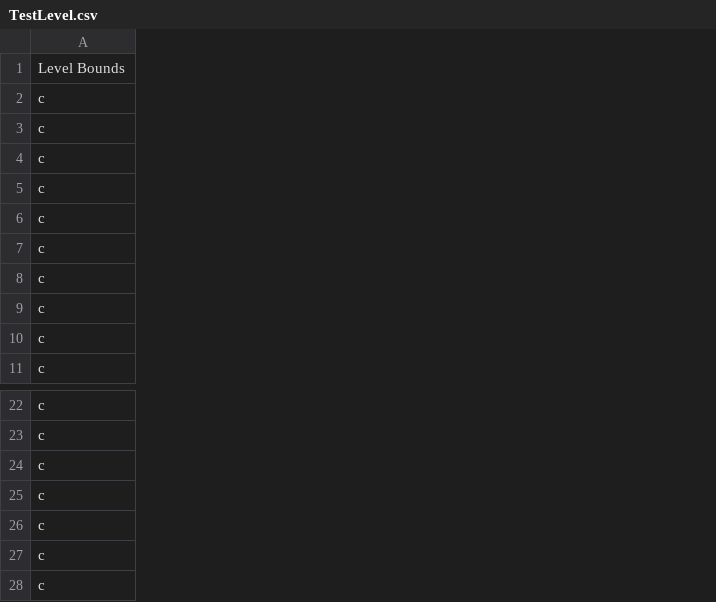
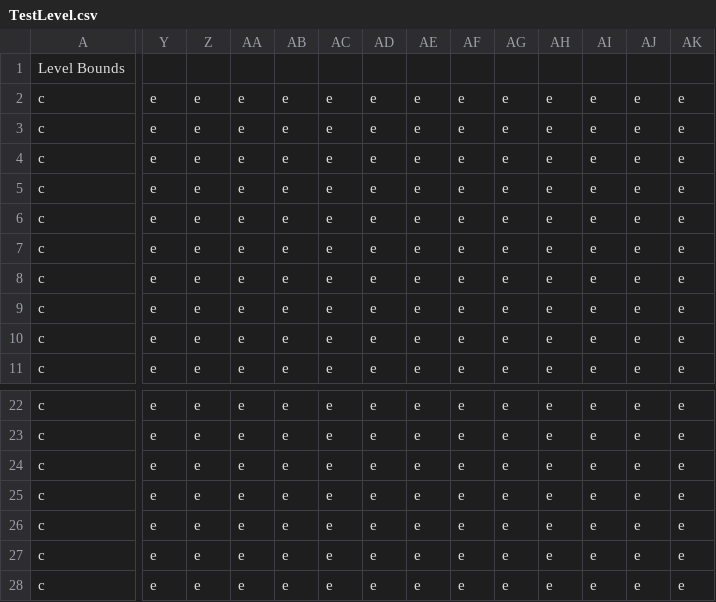
Before and after one commit to JohnnyAsh11/ImagineRIT-Magic-Simulator, a CSV file: Amoeba/TestLevel.csv, drawn as a sheet; only a part is shown, gaps mark what is left out; the diff covers the shown part only; the diff names each change by its address in the sheet, - before the commit and + after, or states it on an @@ line.

```diff
--- a/Amoeba/TestLevel.csv
+++ b/Amoeba/TestLevel.csv
+column Y, rows 2-11: all e; rows 22-28: all e
+column Z, rows 2-11: all e; rows 22-28: all e
+column AA, rows 2-11: all e; rows 22-28: all e
+column AB, rows 2-11: all e; rows 22-28: all e
+column AC, rows 2-11: all e; rows 22-28: all e
+column AD, rows 2-11: all e; rows 22-28: all e
+column AE, rows 2-11: all e; rows 22-28: all e
+column AF, rows 2-11: all e; rows 22-28: all e
+column AG, rows 2-11: all e; rows 22-28: all e
+column AH, rows 2-11: all e; rows 22-28: all e
+column AI, rows 2-11: all e; rows 22-28: all e
+column AJ, rows 2-11: all e; rows 22-28: all e
+column AK, rows 2-11: all e; rows 22-28: all e
```
Also changed, not shown: 13 added columns and 3 edited cells elsewhere in this file, 7 other files.
